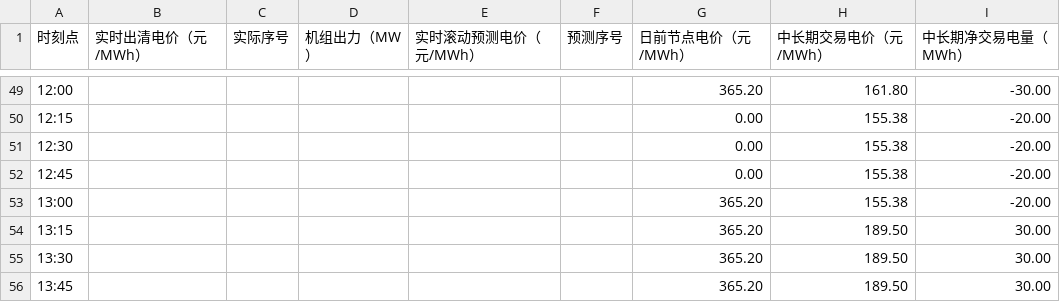
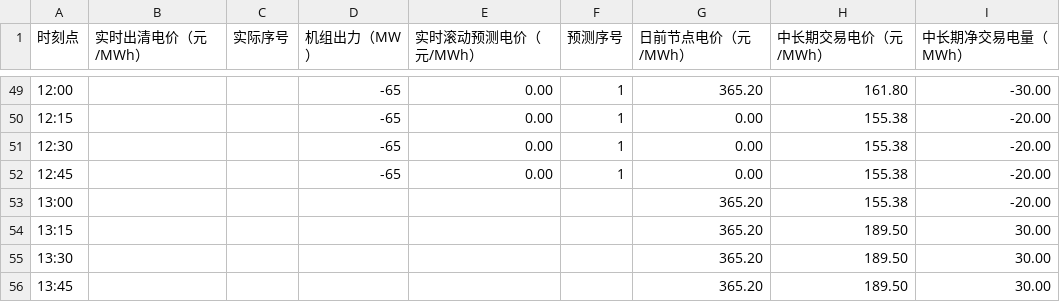
Before and after one commit to arliu633-glitch/hb-price-chart-public, a CSV file: 实时滚动电价折线图数据.csv, drawn as a sheet; only a part is shown, gaps mark what is left out; the diff covers the shown part only.

```diff
--- a/实时滚动电价折线图数据.csv
+++ b/实时滚动电价折线图数据.csv
@@ -49,5 +49,5 @@
-12:00,,,,,,365.20,161.80,-30.00
-12:15,,,,,,0.00,155.38,-20.00
-12:30,,,,,,0.00,155.38,-20.00
-12:45,,,,,,0.00,155.38,-20.00
+12:00,,,-65,0.00,1,365.20,161.80,-30.00
+12:15,,,-65,0.00,1,0.00,155.38,-20.00
+12:30,,,-65,0.00,1,0.00,155.38,-20.00
+12:45,,,-65,0.00,1,0.00,155.38,-20.00
 13:00,,,,,,365.20,155.38,-20.00
```
Also changed, not shown: 71 edited cells elsewhere in this file, 2 other files.
